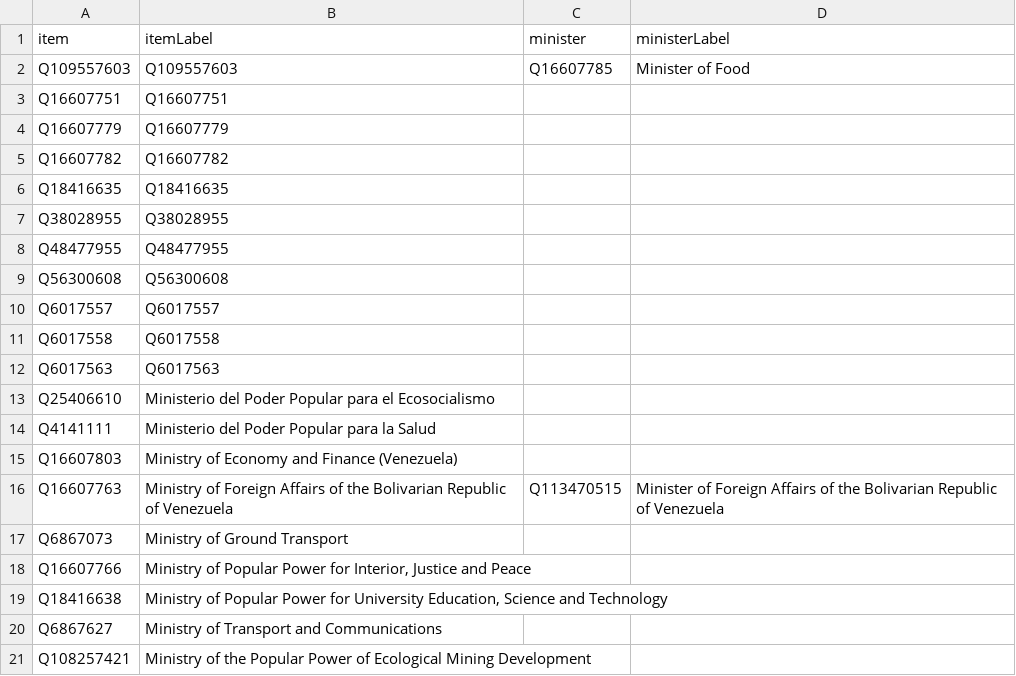
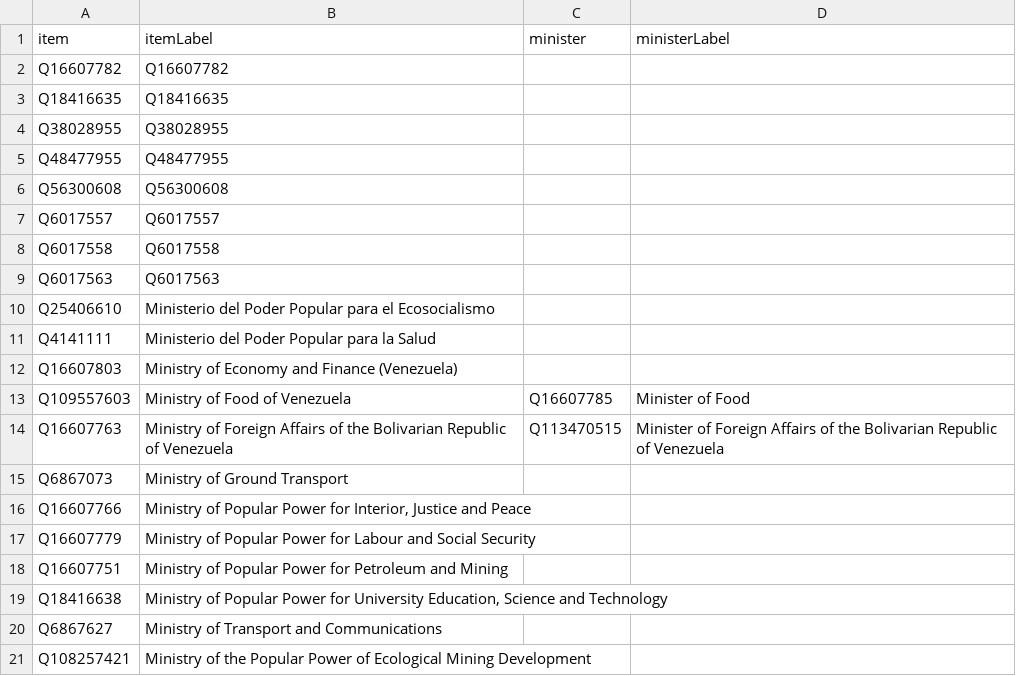
Before and after one commit to every-politician-scrapers/venezuela, a CSV file: wikidata/results/ministries.csv, drawn as a sheet; only a part is shown.

Commit message:
Run SPARQL queries

```diff
--- a/wikidata/results/ministries.csv
+++ b/wikidata/results/ministries.csv
@@ -1,5 +1,2 @@
 item,itemLabel,minister,ministerLabel
-Q109557603,Q109557603,Q16607785,Minister of Food
-Q16607751,Q16607751,,
-Q16607779,Q16607779,,
 Q16607782,Q16607782,,
@@ -15,2 +12,3 @@ Q4141111,Ministerio del Poder Popular para la Salud,,
 Q16607803,Ministry of Economy and Finance (Venezuela),,
+Q109557603,Ministry of Food of Venezuela,Q16607785,Minister of Food
 Q16607763,Ministry of Foreign Affairs of the Bolivarian Republic of Venezuela,Q113470515,Minister of Foreign Affairs of the Bolivarian Republic of Venezuela
@@ -18,2 +16,4 @@ Q6867073,Ministry of Ground Transport,,
 Q16607766,"Ministry of Popular Power for Interior, Justice and Peace",,
+Q16607779,Ministry of Popular Power for Labour and Social Security,,
+Q16607751,Ministry of Popular Power for Petroleum and Mining,,
 Q18416638,"Ministry of Popular Power for University Education, Science and Technology",,
```
